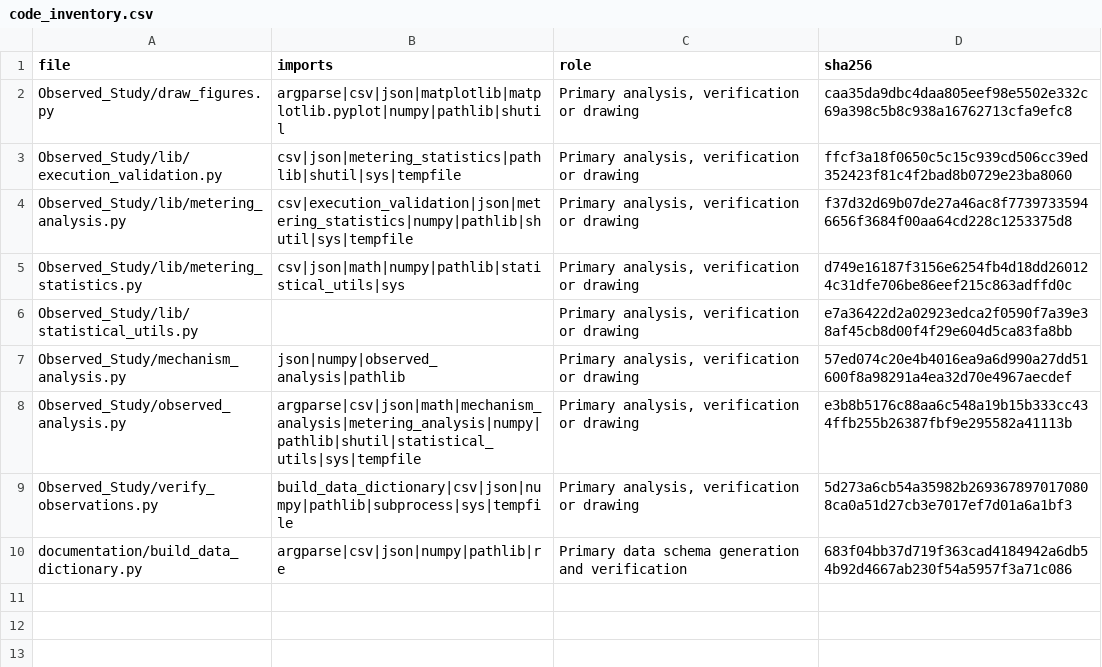
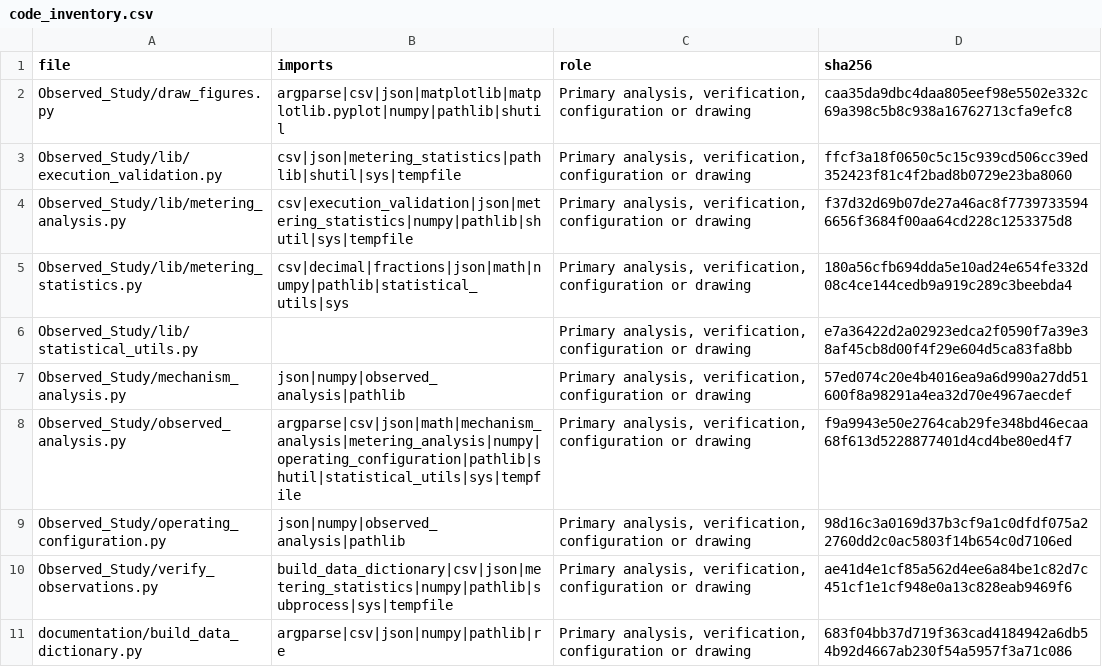
Before and after one commit to thats0n9/four-circuit-lighting-control, a CSV file: Repository/documentation/code_inventory.csv, drawn as a sheet.

```diff
--- a/Repository/documentation/code_inventory.csv
+++ b/Repository/documentation/code_inventory.csv
@@ -1,10 +1,11 @@
 file,imports,role,sha256
-Observed_Study/draw_figures.py,argparse|csv|json|matplotlib|matplotlib.pyplot|numpy|pathlib|shutil,"Primary analysis, verification or drawing",caa35da9dbc4daa805eef98e5502e332c69a398c5b8c938a16762713cfa9efc8
-Observed_Study/lib/execution_validation.py,csv|json|metering_statistics|pathlib|shutil|sys|tempfile,"Primary analysis, verification or drawing",ffcf3a18f0650c5c15c939cd506cc39ed352423f81c4f2bad8b0729e23ba8060
-Observed_Study/lib/metering_analysis.py,csv|execution_validation|json|metering_statistics|numpy|pathlib|shutil|sys|tempfile,"Primary analysis, verification or drawing",f37d32d69b07de27a46ac8f77397335946656f3684f00aa64cd228c1253375d8
-Observed_Study/lib/metering_statistics.py,csv|json|math|numpy|pathlib|statistical_utils|sys,"Primary analysis, verification or drawing",d749e16187f3156e6254fb4d18dd260124c31dfe706be86eef215c863adffd0c
-Observed_Study/lib/statistical_utils.py,,"Primary analysis, verification or drawing",e7a36422d2a02923edca2f0590f7a39e38af45cb8d00f4f29e604d5ca83fa8bb
-Observed_Study/mechanism_analysis.py,json|numpy|observed_analysis|pathlib,"Primary analysis, verification or drawing",57ed074c20e4b4016ea9a6d990a27dd51600f8a98291a4ea32d70e4967aecdef
-Observed_Study/observed_analysis.py,argparse|csv|json|math|mechanism_analysis|metering_analysis|numpy|pathlib|shutil|statistical_utils|sys|tempfile,"Primary analysis, verification or drawing",e3b8b5176c88aa6c548a19b15b333cc434ffb255b26387fbf9e295582a41113b
-Observed_Study/verify_observations.py,build_data_dictionary|csv|json|numpy|pathlib|subprocess|sys|tempfile,"Primary analysis, verification or drawing",5d273a6cb54a35982b2693678970170808ca0a51d27cb3e7017ef7d01a6a1bf3
-documentation/build_data_dictionary.py,argparse|csv|json|numpy|pathlib|re,Primary data schema generation and verification,683f04bb37d719f363cad4184942a6db54b92d4667ab230f54a5957f3a71c086
+Observed_Study/draw_figures.py,argparse|csv|json|matplotlib|matplotlib.pyplot|numpy|pathlib|shutil,"Primary analysis, verification, configuration or drawing",caa35da9dbc4daa805eef98e5502e332c69a398c5b8c938a16762713cfa9efc8
+Observed_Study/lib/execution_validation.py,csv|json|metering_statistics|pathlib|shutil|sys|tempfile,"Primary analysis, verification, configuration or drawing",ffcf3a18f0650c5c15c939cd506cc39ed352423f81c4f2bad8b0729e23ba8060
+Observed_Study/lib/metering_analysis.py,csv|execution_validation|json|metering_statistics|numpy|pathlib|shutil|sys|tempfile,"Primary analysis, verification, configuration or drawing",f37d32d69b07de27a46ac8f77397335946656f3684f00aa64cd228c1253375d8
+Observed_Study/lib/metering_statistics.py,csv|decimal|fractions|json|math|numpy|pathlib|statistical_utils|sys,"Primary analysis, verification, configuration or drawing",180a56cfb694dda5e10ad24e654fe332d08c4ce144cedb9a919c289c3beebda4
+Observed_Study/lib/statistical_utils.py,,"Primary analysis, verification, configuration or drawing",e7a36422d2a02923edca2f0590f7a39e38af45cb8d00f4f29e604d5ca83fa8bb
+Observed_Study/mechanism_analysis.py,json|numpy|observed_analysis|pathlib,"Primary analysis, verification, configuration or drawing",57ed074c20e4b4016ea9a6d990a27dd51600f8a98291a4ea32d70e4967aecdef
+Observed_Study/observed_analysis.py,argparse|csv|json|math|mechanism_analysis|metering_analysis|numpy|operating_configuration|pathlib|shutil|statistical_utils|sys|tempfile,"Primary analysis, verification, configuration or drawing",f9a9943e50e2764cab29fe348bd46ecaa68f613d5228877401d4cd4be80ed4f7
+Observed_Study/operating_configuration.py,json|numpy|observed_analysis|pathlib,"Primary analysis, verification, configuration or drawing",98d16c3a0169d37b3cf9a1c0dfdf075a22760dd2c0ac5803f14b654c0d7106ed
+Observed_Study/verify_observations.py,build_data_dictionary|csv|json|metering_statistics|numpy|pathlib|subprocess|sys|tempfile,"Primary analysis, verification, configuration or drawing",ae41d4e1cf85a562d4ee6a84be1c82d7c451cf1e1cf948e0a13c828eab9469f6
+documentation/build_data_dictionary.py,argparse|csv|json|numpy|pathlib|re,"Primary analysis, verification, configuration or drawing",683f04bb37d719f363cad4184942a6db54b92d4667ab230f54a5957f3a71c086
```
Also changed, not shown: Repository/Observed_Study/results/execution_contrast_decomposition.csv, Repository/Observed_Study/results/execution_daily.csv, 27 other files.
